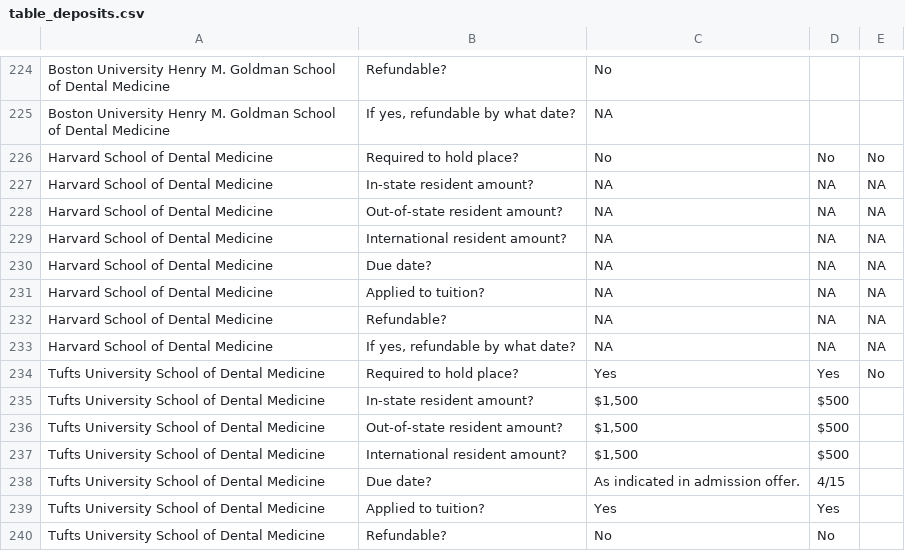
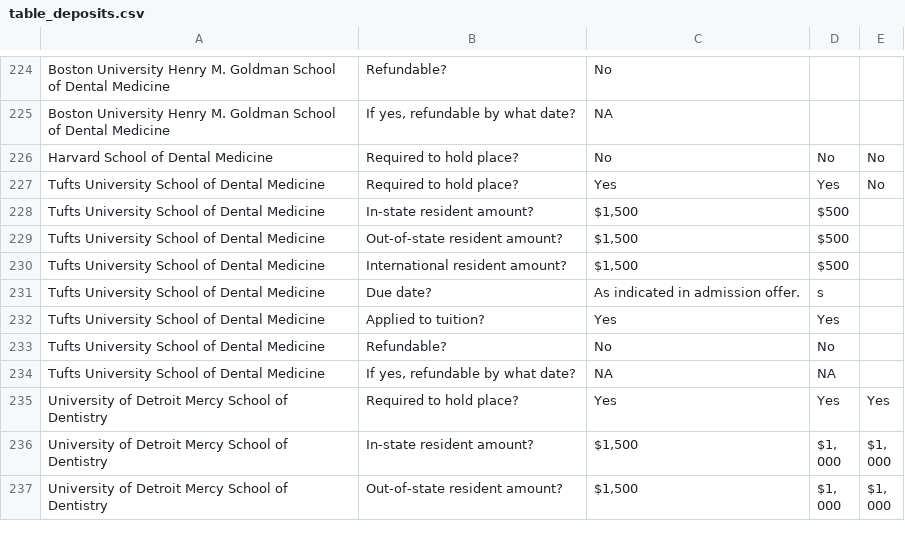
Before and after one commit to PAEA/ProgramDirectory4, a CSV file: csv/table_deposits.csv, drawn as a sheet; only a part is shown, gaps mark what is left out; the shorter side is filled out with more unchanged rows.

Commit message:
ADEA School Information update November 2, 2017

```diff
--- a/csv/table_deposits.csv
+++ b/csv/table_deposits.csv
@@ -226,9 +226,2 @@ Boston University Henry M. Goldman School of Dental Medicine,"If yes, refundable
 Harvard School of Dental Medicine,Required to hold place?,No,No,No
-Harvard School of Dental Medicine,In-state resident amount?,NA,NA,NA
-Harvard School of Dental Medicine,Out-of-state resident amount?,NA,NA,NA
-Harvard School of Dental Medicine,International resident amount?,NA,NA,NA
-Harvard School of Dental Medicine,Due date?,NA,NA,NA
-Harvard School of Dental Medicine,Applied to tuition?,NA,NA,NA
-Harvard School of Dental Medicine,Refundable?,NA,NA,NA
-Harvard School of Dental Medicine,"If yes, refundable by what date?",NA,NA,NA
 Tufts University School of Dental Medicine,Required to hold place?,Yes,Yes,No
@@ -237,3 +230,3 @@ Tufts University School of Dental Medicine,Out-of-state resident amount?,"$1,500
 Tufts University School of Dental Medicine,International resident amount?,"$1,500",$500,
-Tufts University School of Dental Medicine,Due date?,As indicated in admission offer.,4/15,
+Tufts University School of Dental Medicine,Due date?,As indicated in admission offer.,s,
 Tufts University School of Dental Medicine,Applied to tuition?,Yes,Yes,
```
Also changed, not shown: csv/fields_contact_information.csv, csv/table_combined_degree_programs.csv, 17 other files.
